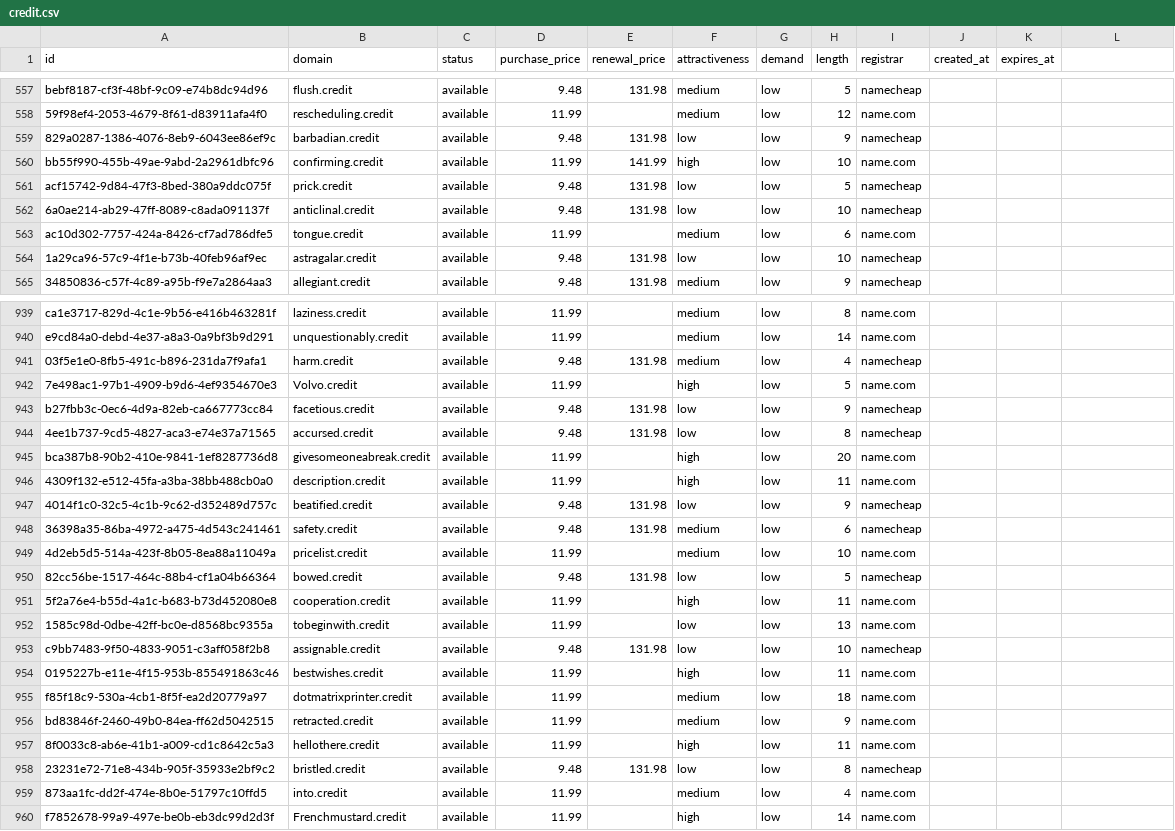
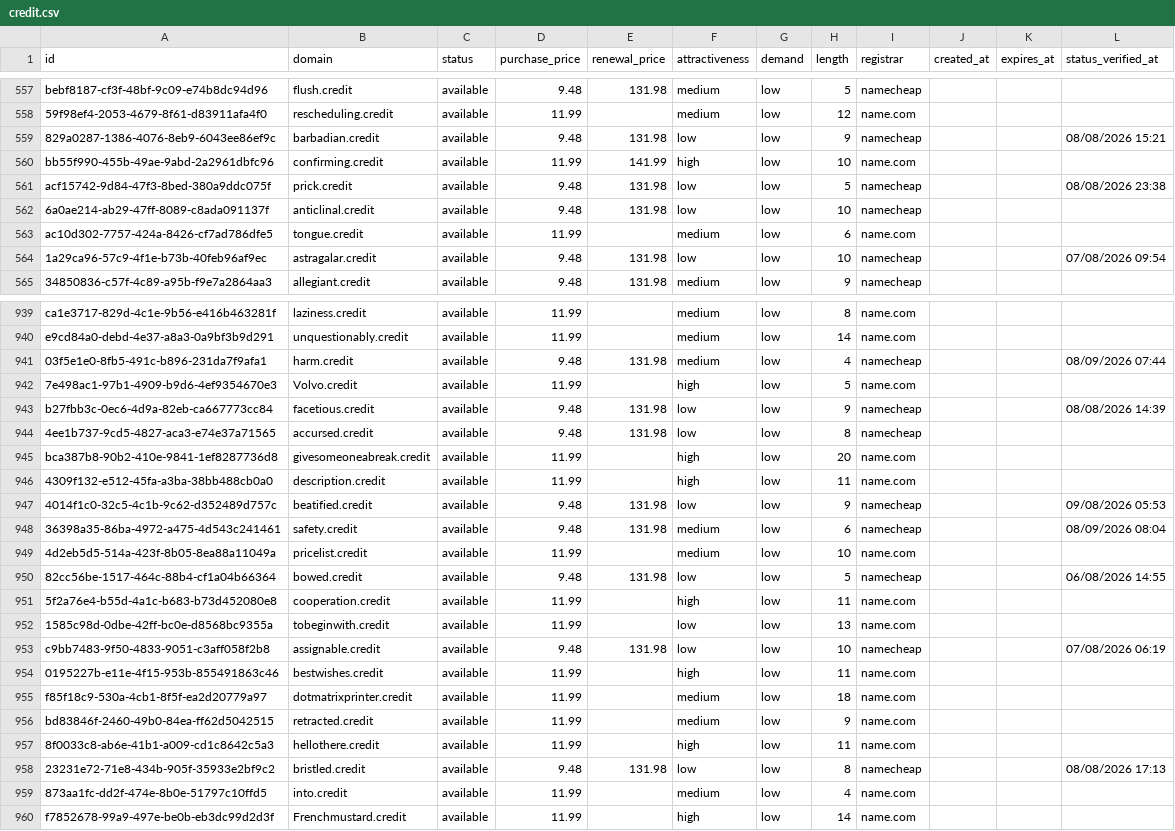
Before and after one commit to UniqueDomains/credit-oneword-domains, a CSV file: credit.csv, drawn as a sheet; only a part is shown, gaps mark what is left out; the diff covers the shown part only.

```diff
--- a/credit.csv
+++ b/credit.csv
@@ -1 +1 @@
-id,domain,status,purchase_price,renewal_price,attractiveness,demand,length,registrar,created_at,expires_at
+id,domain,status,purchase_price,renewal_price,attractiveness,demand,length,registrar,created_at,expires_at,status_verified_at
@@ -559 +559 @@ bebf8187-cf3f-48bf-9c09-e74b8dc94d96,flush.credit,available,9.48,131.98,medium,l
-829a0287-1386-4076-8eb9-6043ee86ef9c,barbadian.credit,available,9.48,131.98,low,low,9,namecheap,,
+829a0287-1386-4076-8eb9-6043ee86ef9c,barbadian.credit,available,9.48,131.98,low,low,9,namecheap,,,08/08/2026 15:21
@@ -561 +561 @@ bb55f990-455b-49ae-9abd-2a2961dbfc96,confirming.credit,available,11.99,141.99,hi
-acf15742-9d84-47f3-8bed-380a9ddc075f,prick.credit,available,9.48,131.98,low,low,5,namecheap,,
+acf15742-9d84-47f3-8bed-380a9ddc075f,prick.credit,available,9.48,131.98,low,low,5,namecheap,,,08/08/2026 23:38
@@ -564 +564 @@ ac10d302-7757-424a-8426-cf7ad786dfe5,tongue.credit,available,11.99,,medium,low,6
-1a29ca96-57c9-4f1e-b73b-40feb96af9ec,astragalar.credit,available,9.48,131.98,low,low,10,namecheap,,
+1a29ca96-57c9-4f1e-b73b-40feb96af9ec,astragalar.credit,available,9.48,131.98,low,low,10,namecheap,,,07/08/2026 09:54
@@ -941 +941 @@ e9cd84a0-debd-4e37-a8a3-0a9bf3b9d291,unquestionably.credit,available,11.99,,medi
-03f5e1e0-8fb5-491c-b896-231da7f9afa1,harm.credit,available,9.48,131.98,medium,low,4,namecheap,,
+03f5e1e0-8fb5-491c-b896-231da7f9afa1,harm.credit,available,9.48,131.98,medium,low,4,namecheap,,,08/09/2026 07:44
@@ -943 +943 @@ e9cd84a0-debd-4e37-a8a3-0a9bf3b9d291,unquestionably.credit,available,11.99,,medi
-b27fbb3c-0ec6-4d9a-82eb-ca667773cc84,facetious.credit,available,9.48,131.98,low,low,9,namecheap,,
+b27fbb3c-0ec6-4d9a-82eb-ca667773cc84,facetious.credit,available,9.48,131.98,low,low,9,namecheap,,,08/08/2026 14:39
@@ -947,2 +947,2 @@ bca387b8-90b2-410e-9841-1ef8287736d8,givesomeoneabreak.credit,available,11.99,,h
-4014f1c0-32c5-4c1b-9c62-d352489d757c,beatified.credit,available,9.48,131.98,low,low,9,namecheap,,
-36398a35-86ba-4972-a475-4d543c241461,safety.credit,available,9.48,131.98,medium,low,6,namecheap,,
+4014f1c0-32c5-4c1b-9c62-d352489d757c,beatified.credit,available,9.48,131.98,low,low,9,namecheap,,,09/08/2026 05:53
+36398a35-86ba-4972-a475-4d543c241461,safety.credit,available,9.48,131.98,medium,low,6,namecheap,,,08/09/2026 08:04
@@ -950 +950 @@ bca387b8-90b2-410e-9841-1ef8287736d8,givesomeoneabreak.credit,available,11.99,,h
-82cc56be-1517-464c-88b4-cf1a04b66364,bowed.credit,available,9.48,131.98,low,low,5,namecheap,,
+82cc56be-1517-464c-88b4-cf1a04b66364,bowed.credit,available,9.48,131.98,low,low,5,namecheap,,,06/08/2026 14:55
@@ -953 +953 @@ bca387b8-90b2-410e-9841-1ef8287736d8,givesomeoneabreak.credit,available,11.99,,h
-c9bb7483-9f50-4833-9051-c3aff058f2b8,assignable.credit,available,9.48,131.98,low,low,10,namecheap,,
+c9bb7483-9f50-4833-9051-c3aff058f2b8,assignable.credit,available,9.48,131.98,low,low,10,namecheap,,,07/08/2026 06:19
@@ -958 +958 @@ bd83846f-2460-49b0-84ea-ff62d5042515,retracted.credit,available,11.99,,medium,lo
-23231e72-71e8-434b-905f-35933e2bf9c2,bristled.credit,available,9.48,131.98,low,low,8,namecheap,,
+23231e72-71e8-434b-905f-35933e2bf9c2,bristled.credit,available,9.48,131.98,low,low,8,namecheap,,,08/08/2026 17:13
```
Also changed, not shown: 111 edited cells elsewhere in this file, 6 other files.
